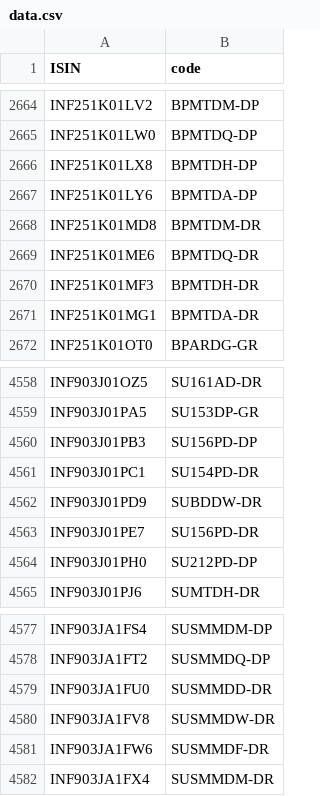
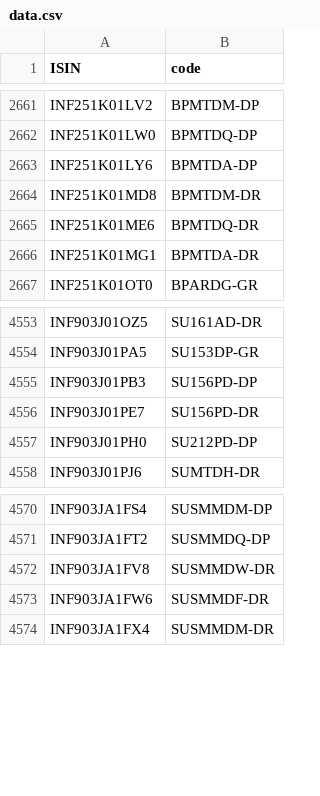
Before and after one commit to captn3m0/kuvera-mutual-funds-lookup, a CSV file: data.csv, drawn as a sheet; only a part is shown, gaps mark what is left out; the diff covers the shown part only.

```diff
--- a/data.csv
+++ b/data.csv
@@ -2665,3 +2662,2 @@ ISIN,code
 "INF251K01LW0","BPMTDQ-DP"
-"INF251K01LX8","BPMTDH-DP"
 "INF251K01LY6","BPMTDA-DP"
@@ -2669,3 +2665,2 @@ ISIN,code
 "INF251K01ME6","BPMTDQ-DR"
-"INF251K01MF3","BPMTDH-DR"
 "INF251K01MG1","BPMTDA-DR"
@@ -4560,4 +4555,2 @@ ISIN,code
 "INF903J01PB3","SU156PD-DP"
-"INF903J01PC1","SU154PD-DR"
-"INF903J01PD9","SUBDDW-DR"
 "INF903J01PE7","SU156PD-DR"
@@ -4578,3 +4571,2 @@ ISIN,code
 "INF903JA1FT2","SUSMMDQ-DP"
-"INF903JA1FU0","SUSMMDD-DR"
 "INF903JA1FV8","SUSMMDW-DR"
```
Also changed, not shown: 11 removed rows elsewhere in this file.
